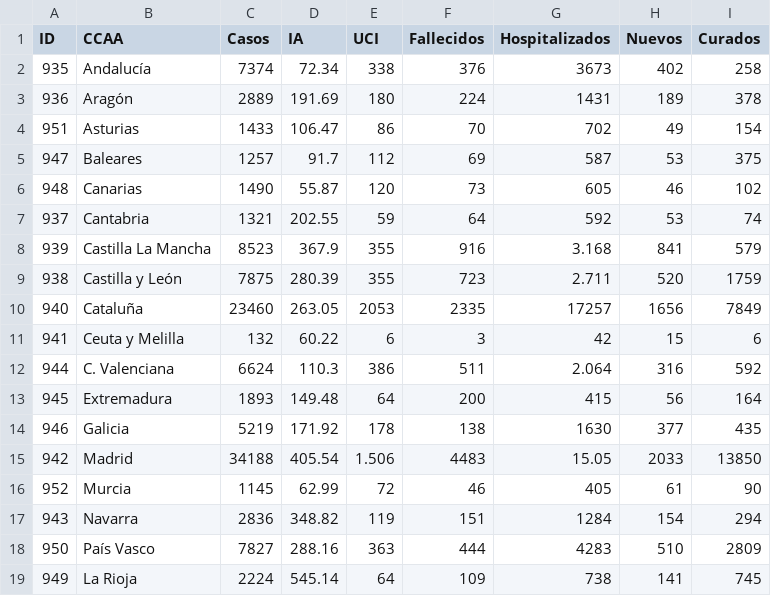
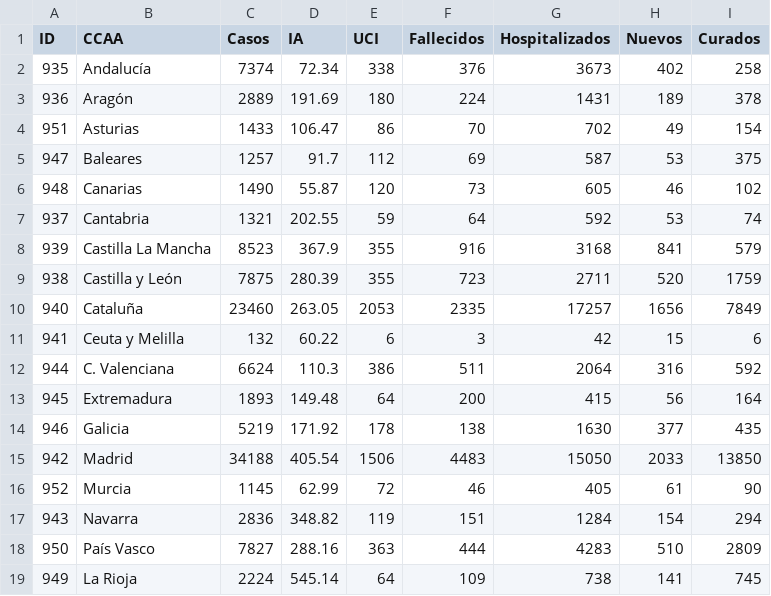
Before and after one commit to Eclectikus/COVID-19, a CSV file: data/covi0304.csv, drawn as a sheet.

Commit message:
Update covi0304.csv

```diff
--- a/data/covi0304.csv
+++ b/data/covi0304.csv
@@ -7,10 +7,10 @@ ID,CCAA,Casos,IA,UCI,Fallecidos,Hospitalizados,Nuevos,Curados
 937,Cantabria,1321,202.55,59,64,592,53,74
-939,Castilla La Mancha,8523,367.9,355,916,3.168,841,579
-938,Castilla y León,7875,280.39,355,723,2.711,520,1759
+939,Castilla La Mancha,8523,367.9,355,916,3168,841,579
+938,Castilla y León,7875,280.39,355,723,2711,520,1759
 940,Cataluña,23460,263.05,2053,2335,17257,1656,7849
 941,Ceuta y Melilla,132,60.22,6,3,42,15,6
-944,C. Valenciana,6624,110.3,386,511,2.064,316,592
+944,C. Valenciana,6624,110.3,386,511,2064,316,592
 945,Extremadura,1893,149.48,64,200,415,56,164
 946,Galicia,5219,171.92,178,138,1630,377,435
-942,Madrid,34188,405.54,1.506,4483,15.05,2033,13850
+942,Madrid,34188,405.54,1506,4483,15050,2033,13850
 952,Murcia,1145,62.99,72,46,405,61,90
```
